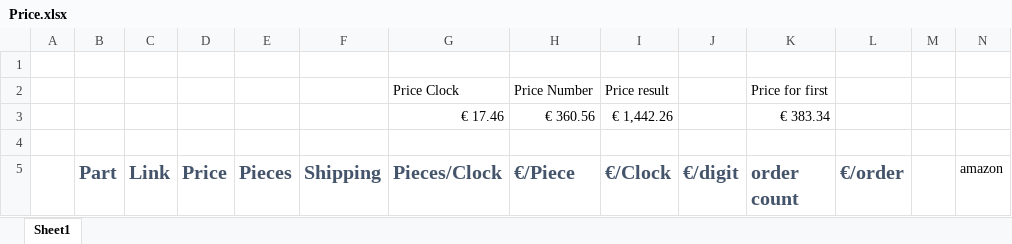
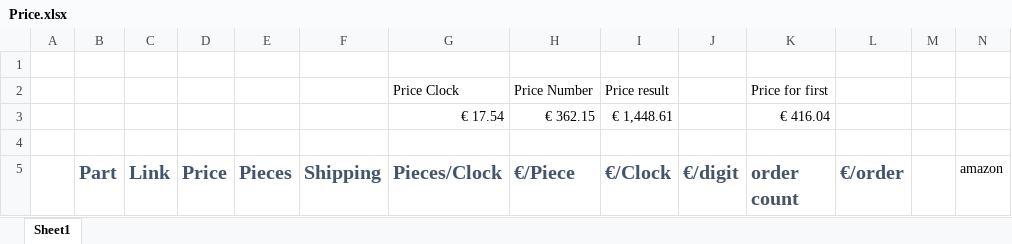
Before and after one commit to ADClock/Core, an Excel workbook: Price.xlsx, sheet Sheet1, drawn as a sheet; only a part is shown; values as stored, in another font and other column widths than the file's, no borders; table styles not drawn; removed rows and columns are numbered as before the commit, all else as after; rows hold the shown columns only; the diff covers the shown part only; the diff names each change by its address in the sheet, - before the commit and + after, or states it on an @@ line.

Commit message:
idk

```diff
--- a/Price.xlsx (sheet Sheet1)
+++ b/Price.xlsx (sheet Sheet1)
-row 3:  |  |  |  |  |  | € 17.46 | € 360.56 | € 1,442.26 |  | € 383.34
+row 3:  |  |  |  |  |  | € 17.54 | € 362.15 | € 1,448.61 |  | € 416.04
```
Also changed, not shown: 1 added row, 1 removed row, 17 edited cells and cell formats elsewhere in this sheet.
